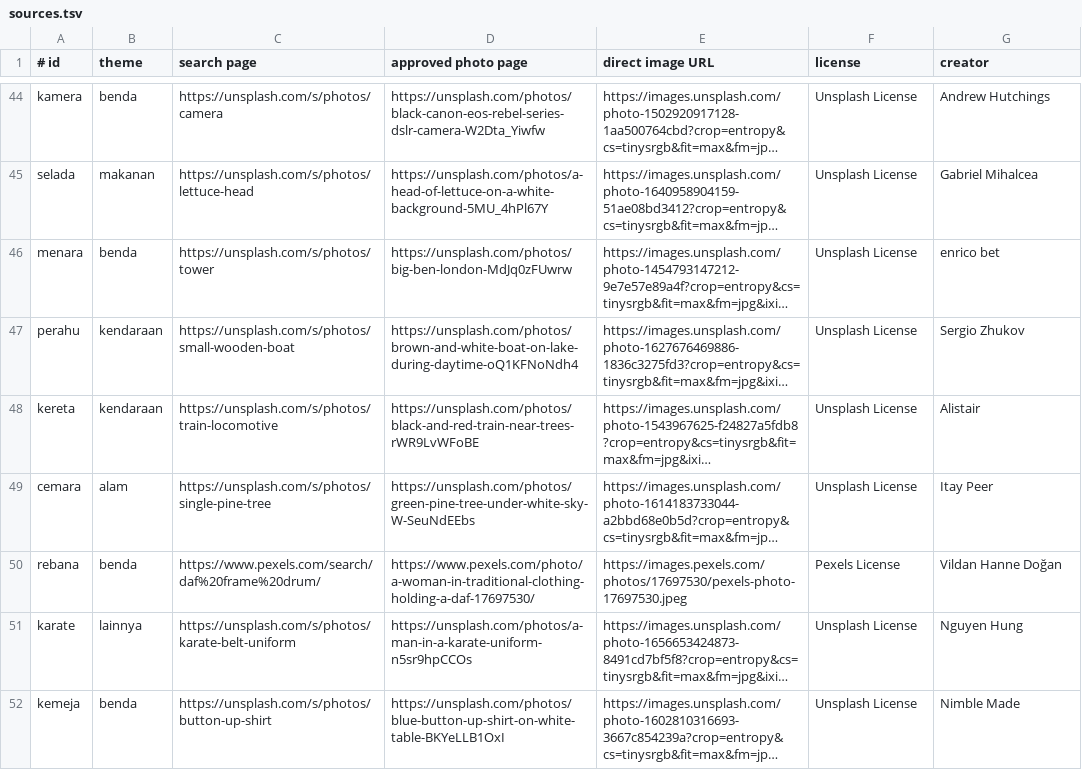
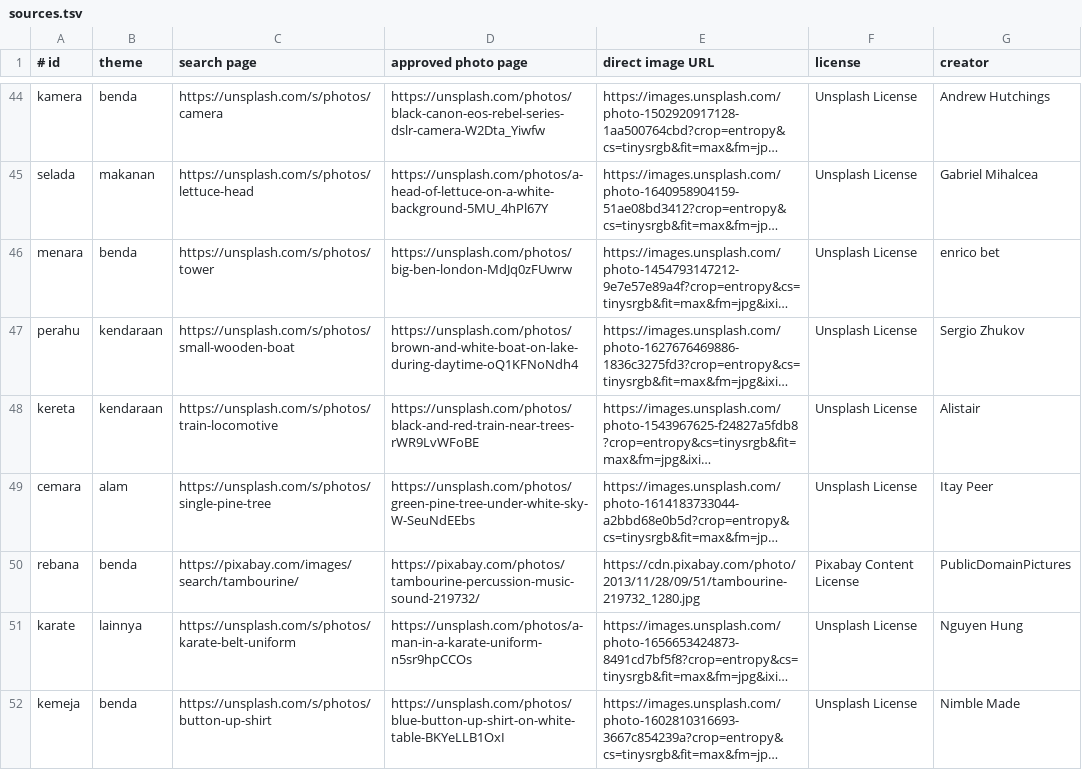
Before and after one commit to dyaskur/belajar_membaca_toddler, a TSV file: assets/kata-src/sources.tsv, drawn as a sheet; only a part is shown, gaps mark what is left out; long unchanged cells end in …; the diff covers the shown part only; the diff names each change by its address in the sheet, - before the commit and + after, or states it on an @@ line.

Commit message:
fix(cari-kata): improve child-friendly word photos
- focus buku, celana, palu, and rebana on clear standalone subjects
- replace the generic storefront with an Indonesian warung
- refresh yoyo and toga with more engaging photos

Model: GPT-5

```diff
--- a/assets/kata-src/sources.tsv
+++ b/assets/kata-src/sources.tsv
-C50 (search page): https://www.pexels.com/search/daf%20frame%20drum/
+C50 (search page): https://pixabay.com/images/search/tambourine/
-D50 (approved photo page): https://www.pexels.com/photo/a-woman-in-traditional-clothing-holding-a-daf-17697530/
+D50 (approved photo page): https://pixabay.com/photos/tambourine-percussion-music-sound-219732/
-E50 (direct image URL): https://images.pexels.com/photos/17697530/pexels-photo-17697530.jpeg
+E50 (direct image URL): https://cdn.pixabay.com/photo/2013/11/28/09/51/tambourine-219732_1280.jpg
-F50 (license): Pexels License
+F50 (license): Pixabay Content License
-G50 (creator): Vildan Hanne Doğan
+G50 (creator): PublicDomainPictures
```
Also changed, not shown: 27 edited cells elsewhere in this file, 16 other files.
